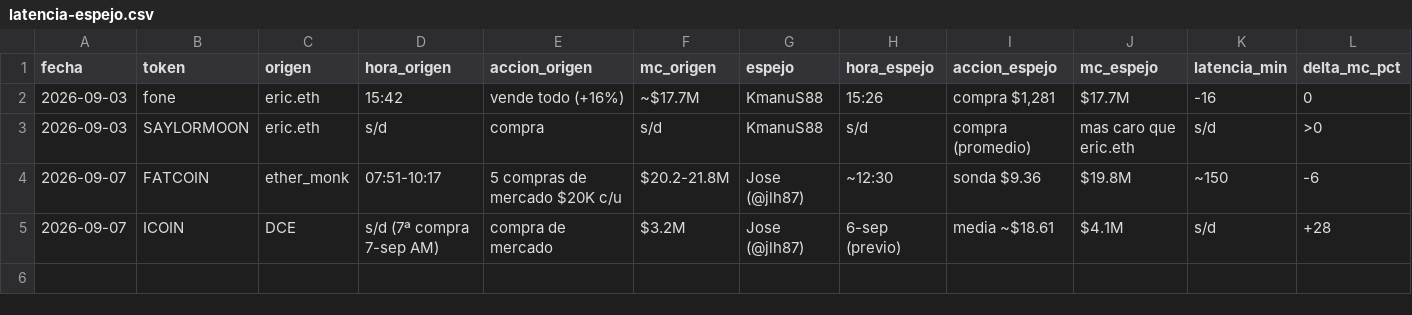
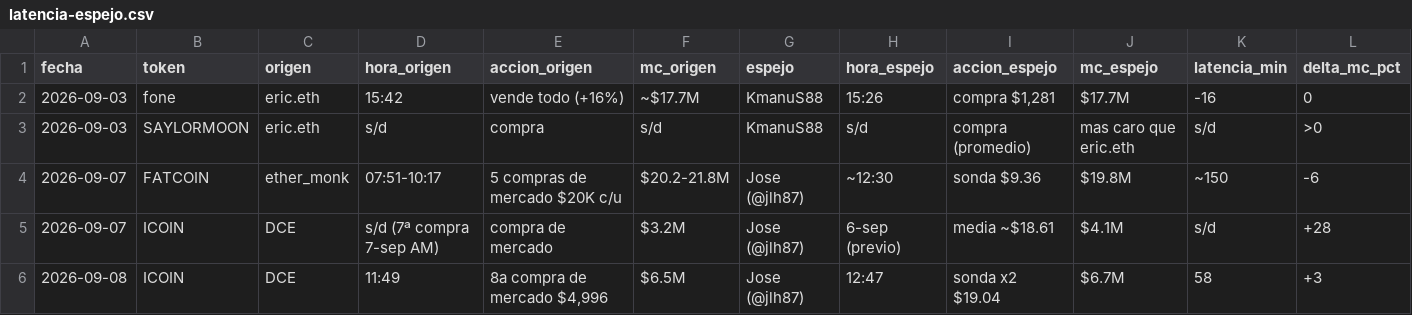
Before and after one commit to joseluis150-ui/trinchera, a CSV file: latencia-espejo.csv, drawn as a sheet; only a part is shown; rows hold the shown columns only; the diff names each change by its address in the sheet, - before the commit and + after, or states it on an @@ line.

```diff
--- a/latencia-espejo.csv
+++ b/latencia-espejo.csv
+row 6: 2026-09-08 | ICOIN | DCE | 11:49 | 8a compra de mercado $4,996 | $6.5M | Jose (@jlh87) | 12:47 | sonda x2 $19.04 | $6.7M | 58 | +3
```
Also changed, not shown: desvios.csv, salidas.csv.
